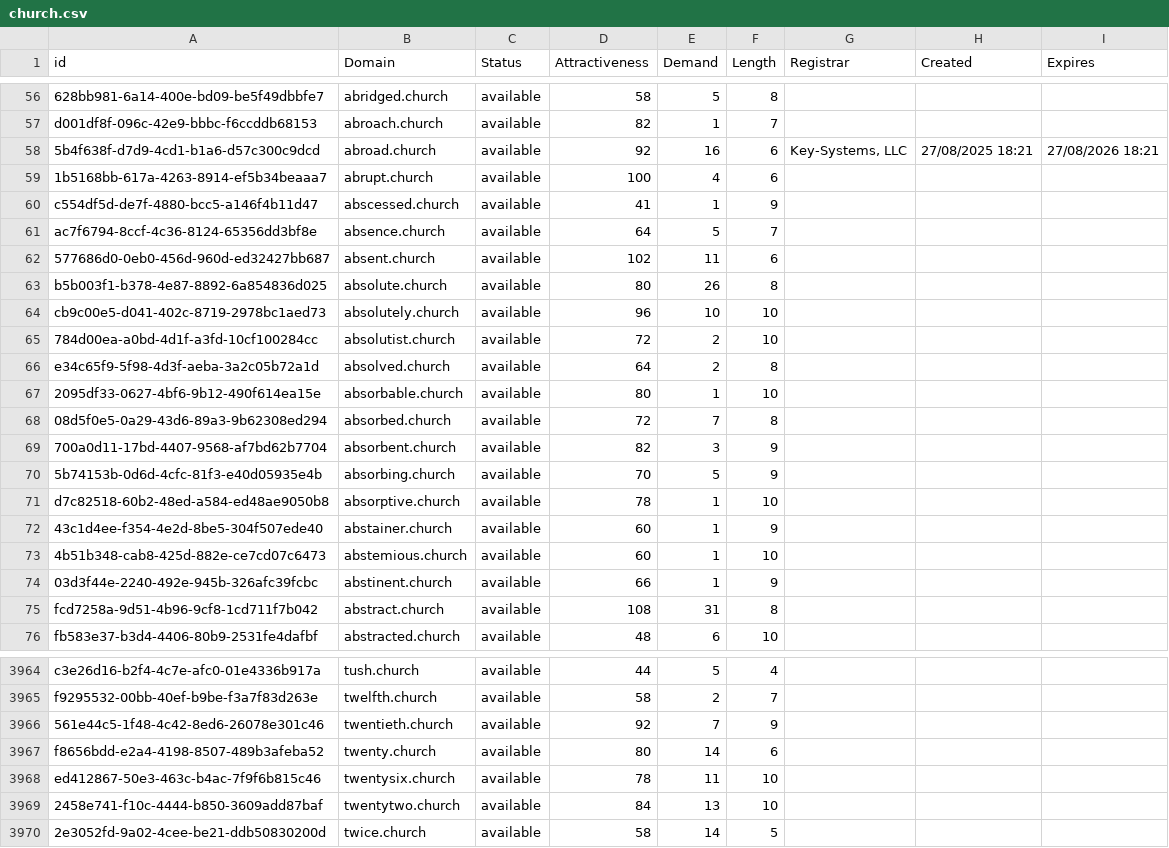
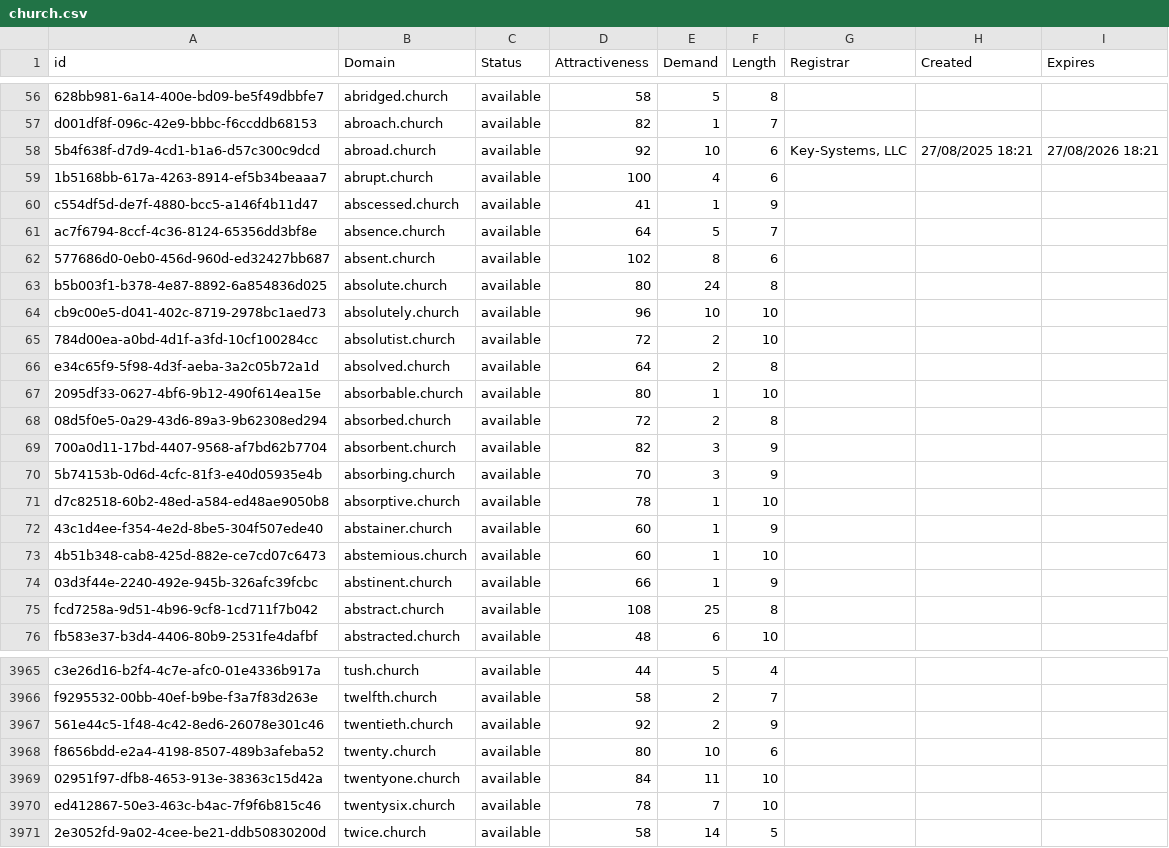
Before and after one commit to UniqueDomains/church-oneword-domains, a CSV file: church.csv, drawn as a sheet; only a part is shown, gaps mark what is left out; removed rows and columns are numbered as before the commit, all else as after; the diff covers the shown part only; the diff names each change by its address in the sheet, - before the commit and + after, or states it on an @@ line.

Commit message:
Domains update

```diff
--- a/church.csv
+++ b/church.csv
-E58 (Demand): 16
+E58 (Demand): 10
-E62 (Demand): 11
+E62 (Demand): 8
-E63 (Demand): 26
+E63 (Demand): 24
-E68 (Demand): 7
+E68 (Demand): 2
-E70 (Demand): 5
+E70 (Demand): 3
-E75 (Demand): 31
+E75 (Demand): 25
-E3967 (Demand): 7
+E3967 (Demand): 2
-E3968 (Demand): 14
+E3968 (Demand): 10
+row 3969: 02951f97-dfb8-4653-913e-38363c15d42a | twentyone.church | available | 84 | 11 | 10
-E3970 (Demand): 11
+E3970 (Demand): 7
-row 3969: 2458e741-f10c-4444-b850-3609add87baf | twentytwo.church | available | 84 | 13 | 10
```
Also changed, not shown: 1 added row and 29 edited cells elsewhere in this file, 2 other files.
